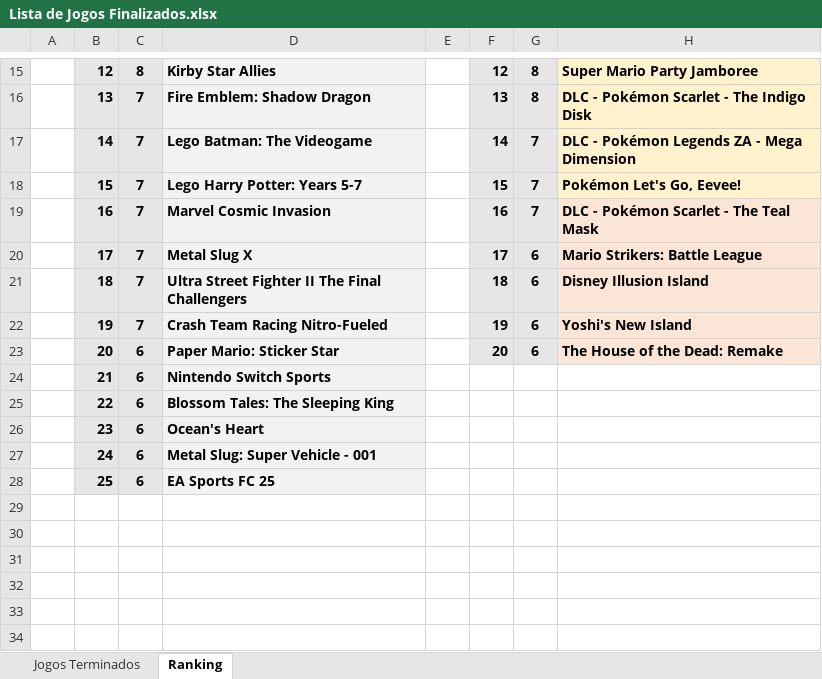
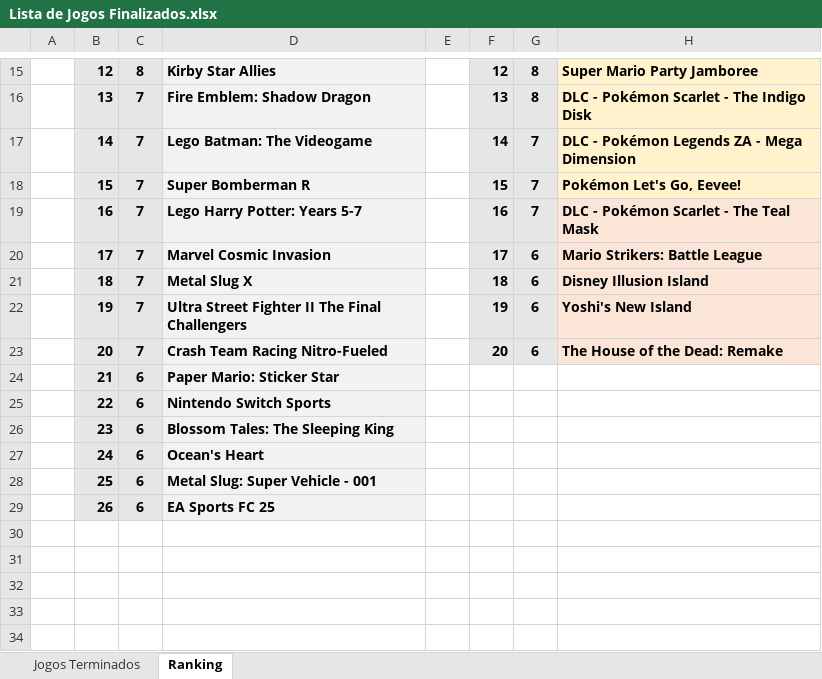
Before and after one commit to luizrantunes/planilhas, an Excel workbook: jogos/Lista de Jogos Finalizados.xlsx, sheet Ranking, drawn as a sheet; only a part is shown, gaps mark what is left out; values as stored, in another font and other column widths than the file's, no borders; the diff names each change by its address in the sheet, - before the commit and + after, or states it on an @@ line.

Commit message:
Atualiza Lista de Jogos Finalizados.xlsx pelo site

```diff
--- a/jogos/Lista de Jogos Finalizados.xlsx (sheet Ranking)
+++ b/jogos/Lista de Jogos Finalizados.xlsx (sheet Ranking)
-D18: Lego Harry Potter: Years 5-7
+D18: Super Bomberman R
-D19: Marvel Cosmic Invasion
+D19: Lego Harry Potter: Years 5-7
-D20: Metal Slug X
+D20: Marvel Cosmic Invasion
-D21: Ultra Street Fighter II The Final Challengers
+D21: Metal Slug X
-D22: Crash Team Racing Nitro-Fueled
+D22: Ultra Street Fighter II The Final Challengers
-C23: 6
+C23: 7
-D23: Paper Mario: Sticker Star
+D23: Crash Team Racing Nitro-Fueled
-D24: Nintendo Switch Sports
+D24: Paper Mario: Sticker Star
-D25: Blossom Tales: The Sleeping King
+D25: Nintendo Switch Sports
-D26: Ocean's Heart
+D26: Blossom Tales: The Sleeping King
-D27: Metal Slug: Super Vehicle - 001
+D27: Ocean's Heart
-D28: EA Sports FC 25
+D28: Metal Slug: Super Vehicle - 001
-B29: (empty)
+B29: 26
-B29:C29 fill: none
+B29:C29 fill: #E7E6E6
-C29: (empty)
+C29: 6
-D29: (empty)
+D29: EA Sports FC 25
-D29 fill: none
+D29 fill: #F2F2F2
```
Also changed, not shown: sheet Jogos Terminados.
